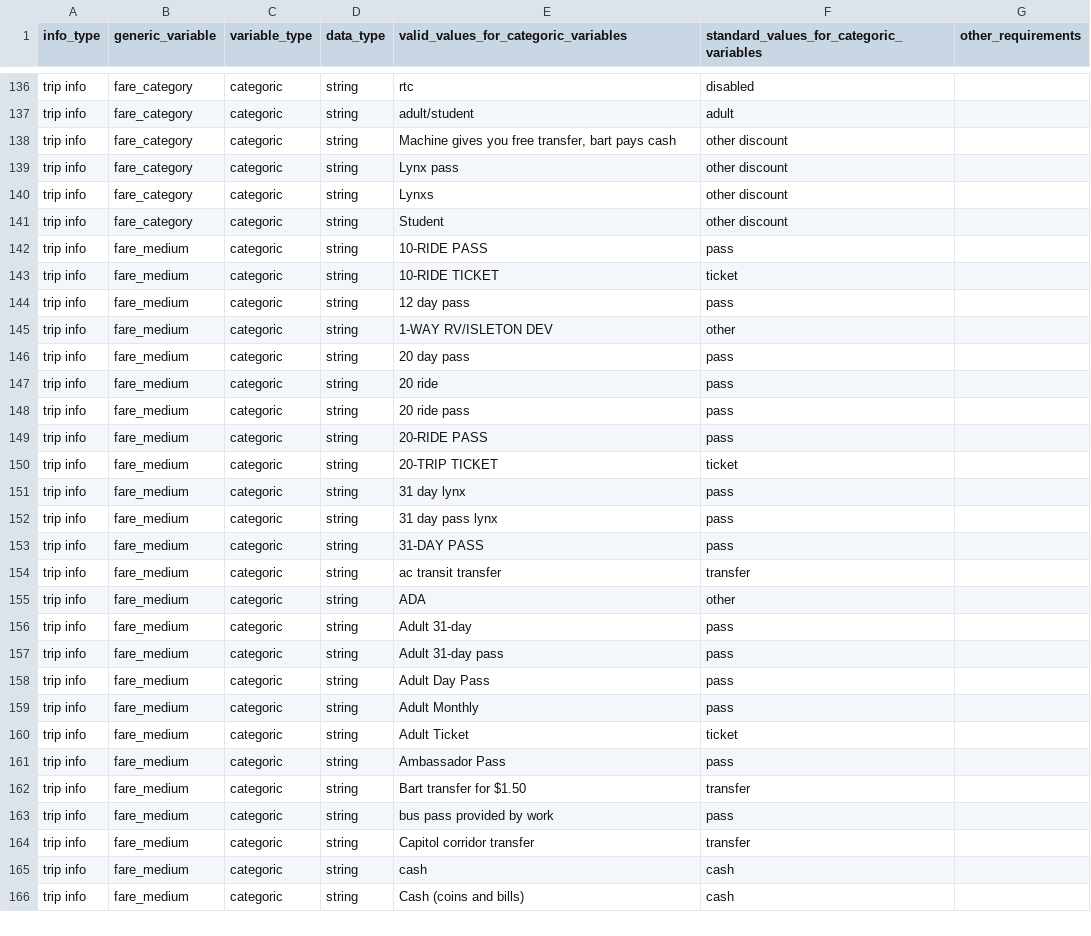
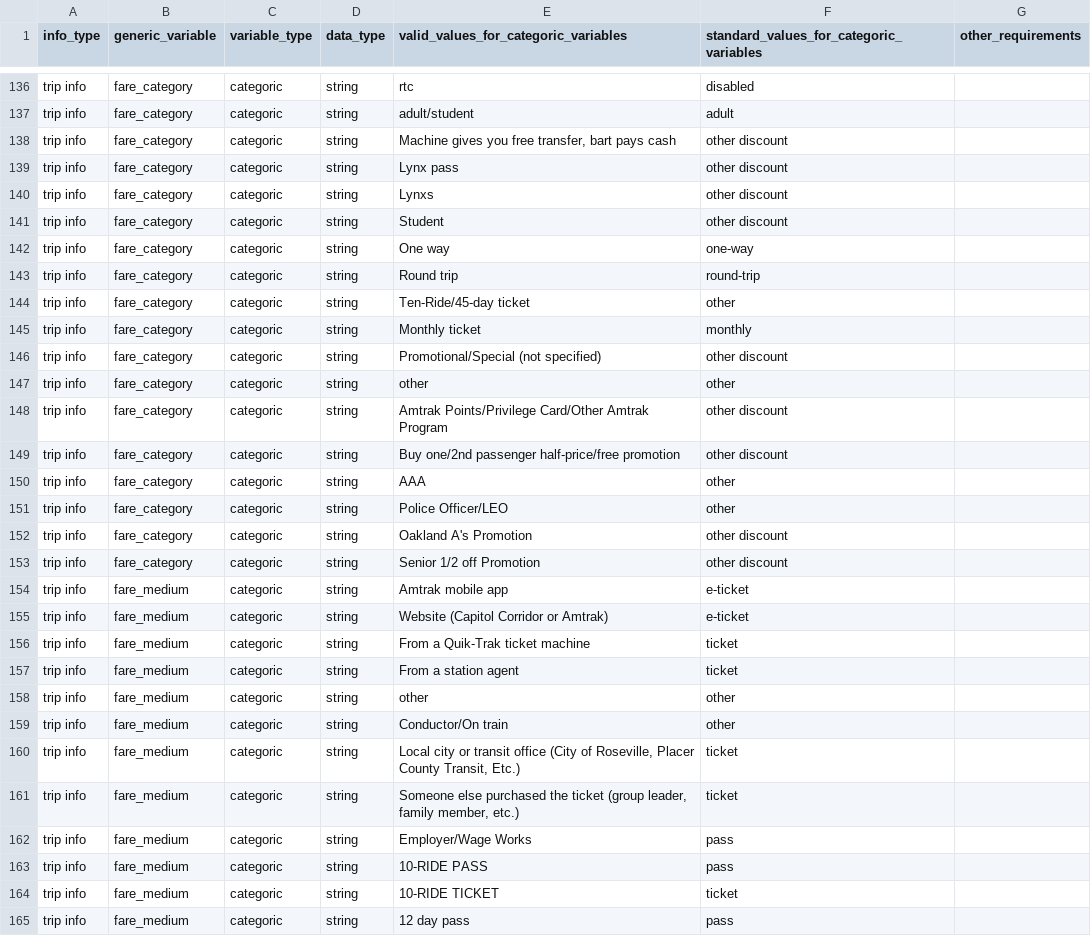
Before and after one commit to BayAreaMetro/transit-passenger-surveys, a CSV file: util/standard_variable_dict.csv, drawn as a sheet; only a part is shown, gaps mark what is left out; the shorter side is filled out with more unchanged rows; the diff names each change by its address in the sheet, - before the commit and + after, or states it on an @@ line.

Commit message:
add additional fare_category and fare_medium

```diff
--- a/util/standard_variable_dict.csv
+++ b/util/standard_variable_dict.csv
+row 142: trip info | fare_category | categoric | string | One way | one-way
+row 143: trip info | fare_category | categoric | string | Round trip | round-trip
+row 144: trip info | fare_category | categoric | string | Ten-Ride/45-day ticket | other
+row 145: trip info | fare_category | categoric | string | Monthly ticket | monthly
+row 146: trip info | fare_category | categoric | string | Promotional/Special (not specified) | other discount
+row 147: trip info | fare_category | categoric | string | other | other
+row 148: trip info | fare_category | categoric | string | Amtrak Points/Privilege Card/Other Amtrak Program | other discount
+row 149: trip info | fare_category | categoric | string | Buy one/2nd passenger half-price/free promotion | other discount
+row 150: trip info | fare_category | categoric | string | AAA | other
+row 151: trip info | fare_category | categoric | string | Police Officer/LEO | other
+row 152: trip info | fare_category | categoric | string | Oakland A's Promotion | other discount
+row 153: trip info | fare_category | categoric | string | Senior 1/2 off Promotion | other discount
+row 154: trip info | fare_medium | categoric | string | Amtrak mobile app | e-ticket
+row 155: trip info | fare_medium | categoric | string | Website (Capitol Corridor or Amtrak) | e-ticket
+row 156: trip info | fare_medium | categoric | string | From a Quik-Trak ticket machine | ticket
+row 157: trip info | fare_medium | categoric | string | From a station agent | ticket
+row 158: trip info | fare_medium | categoric | string | other | other
+row 159: trip info | fare_medium | categoric | string | Conductor/On train | other
+row 160: trip info | fare_medium | categoric | string | Local city or transit office (City of Roseville, Placer County Transit, Etc.) | ticket
+row 161: trip info | fare_medium | categoric | string | Someone else purchased the ticket (group leader, family member, etc.) | ticket
+row 162: trip info | fare_medium | categoric | string | Employer/Wage Works | pass
```
